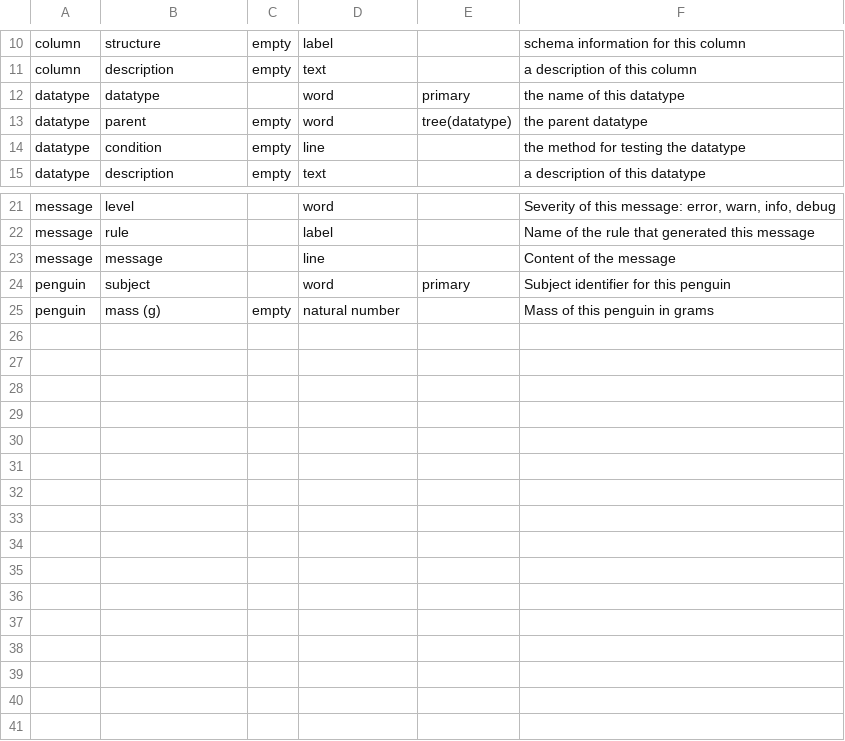
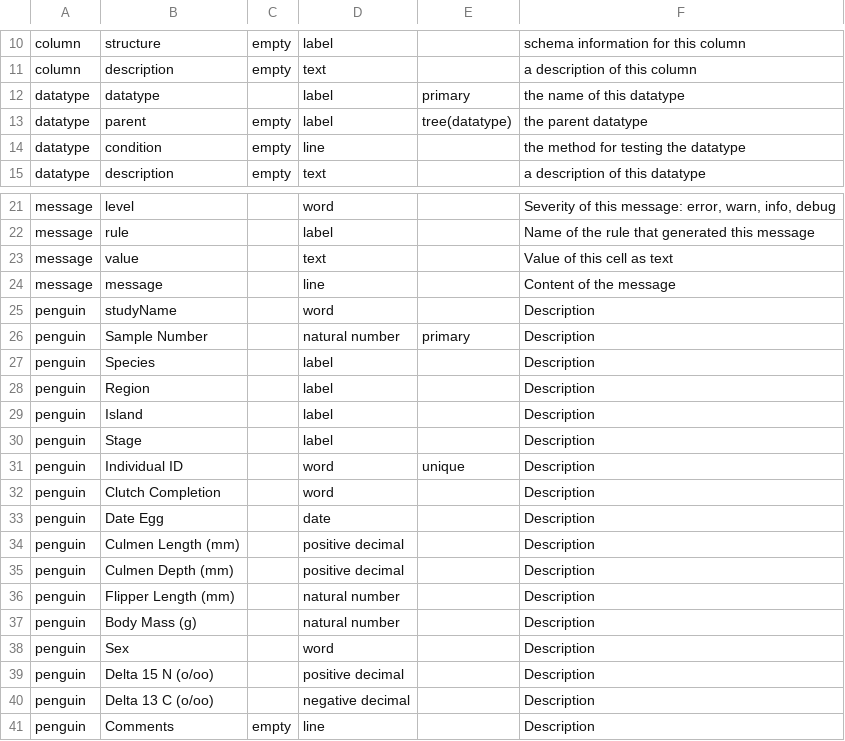
Before and after one commit to ontodev/nanobot.rs, a TSV file: examples/penguins/src/schema/column.tsv, drawn as a sheet; only a part is shown, gaps mark what is left out.

Commit message:
Add many more columns to random penguins

```diff
--- a/examples/penguins/src/schema/column.tsv
+++ b/examples/penguins/src/schema/column.tsv
@@ -11,4 +11,4 @@ column	structure	empty	label		schema information for this column
 column	description	empty	text		a description of this column
-datatype	datatype		word	primary	the name of this datatype
-datatype	parent	empty	word	tree(datatype)	the parent datatype
+datatype	datatype		label	primary	the name of this datatype
+datatype	parent	empty	label	tree(datatype)	the parent datatype
 datatype	condition	empty	line		the method for testing the datatype
@@ -22,4 +22,20 @@ message	level		word		Severity of this message: error, warn, info, debug
 message	rule		label		Name of the rule that generated this message
+message	value		text		Value of this cell as text
 message	message		line		Content of the message
-penguin	subject		word	primary	Subject identifier for this penguin
-penguin	mass (g)	empty	natural number		Mass of this penguin in grams
+penguin	studyName		word		Description
+penguin	Sample Number		natural number	primary	Description
+penguin	Species		label		Description
+penguin	Region		label		Description
+penguin	Island		label		Description
+penguin	Stage		label		Description
+penguin	Individual ID		word	unique	Description
+penguin	Clutch Completion		word		Description
+penguin	Date Egg		date		Description
+penguin	Culmen Length (mm)		positive decimal		Description
+penguin	Culmen Depth (mm)		positive decimal		Description
+penguin	Flipper Length (mm)		natural number		Description
+penguin	Body Mass (g)		natural number		Description
+penguin	Sex		word		Description
+penguin	Delta 15 N (o/oo)		positive decimal		Description
+penguin	Delta 13 C (o/oo)		negative decimal		Description
+penguin	Comments	empty	line		Description
```
Also changed, not shown: examples/penguins/src/schema/datatype.tsv, examples/penguins/src/schema/message.tsv, 1 other file.
